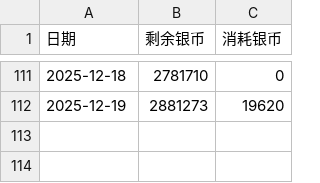
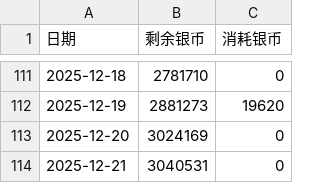
Before and after one commit to ShangJiaZheng/ShenwuMemo, a CSV file: data/data.csv, drawn as a sheet; only a part is shown, gaps mark what is left out.

```diff
--- a/data/data.csv
+++ b/data/data.csv
@@ -112 +112,3 @@
 2025-12-19,2881273,19620
+2025-12-20,3024169,0
+2025-12-21,3040531,0
```
Also changed, not shown: data/checkboxes.csv, data/guard_inputs.csv.
